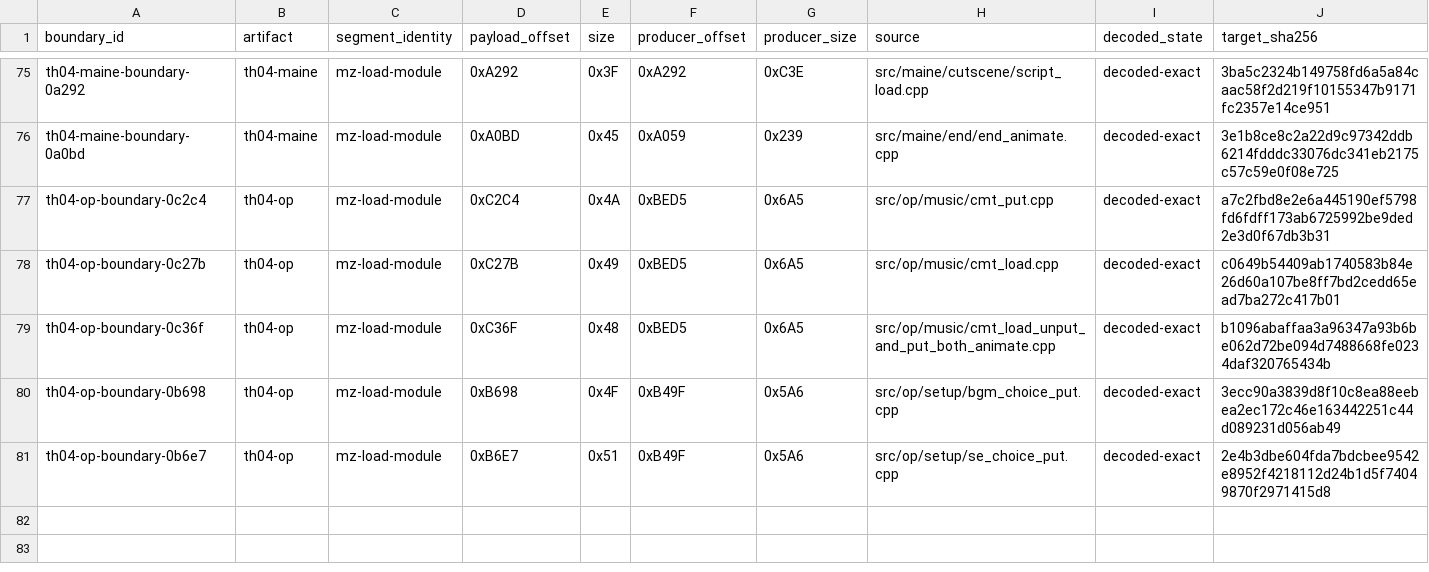
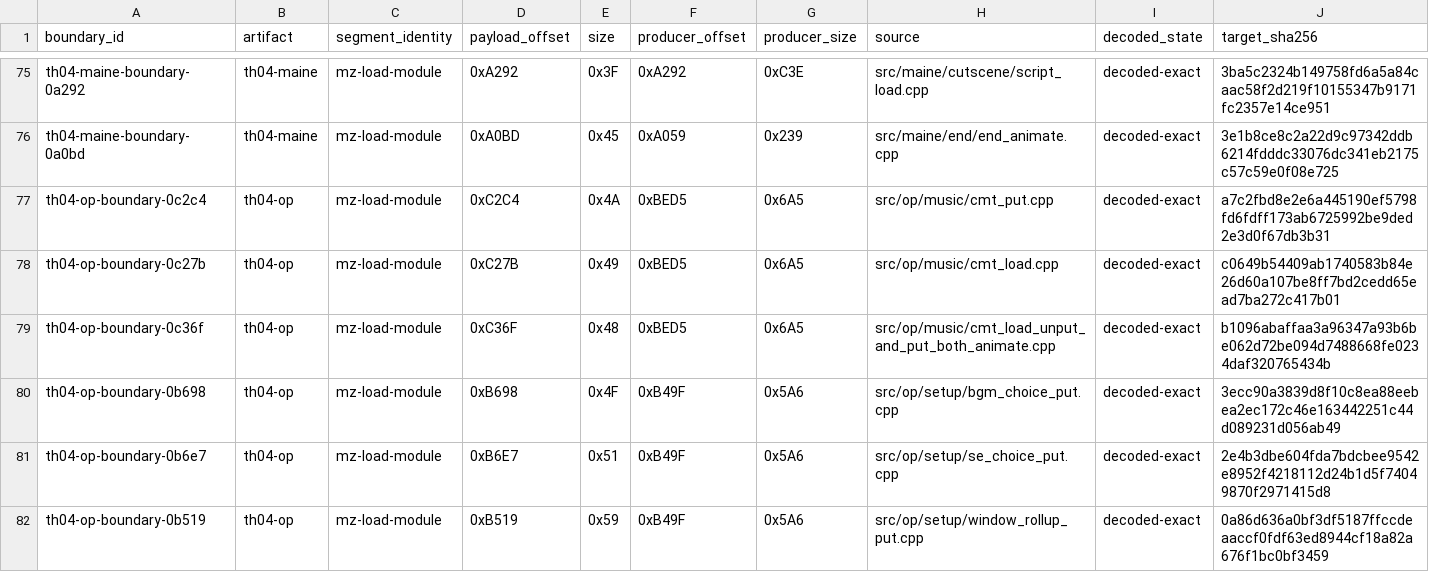
Before and after one commit to N0zoM1z0/th04, a CSV file: config/th04_decoded_function_acceptance.csv, drawn as a sheet; only a part is shown, gaps mark what is left out; rows hold the shown columns only; the diff names each change by its address in the sheet, - before the commit and + after, or states it on an @@ line.

```diff
--- a/config/th04_decoded_function_acceptance.csv
+++ b/config/th04_decoded_function_acceptance.csv
+row 82: th04-op-boundary-0b519 | th04-op | mz-load-module | 0xB519 | 0x59 | 0xB49F | 0x5A6 | src/op/setup/window_rollup_put.cpp | decoded-exact | 0a86d636a0bf3df5187ffccdeaaccf0fdf63ed8944cf18a82a676f1bc0bf3459
```
Also changed, not shown: config/th04_function_boundaries.csv, config/units.csv, 9 other files.
